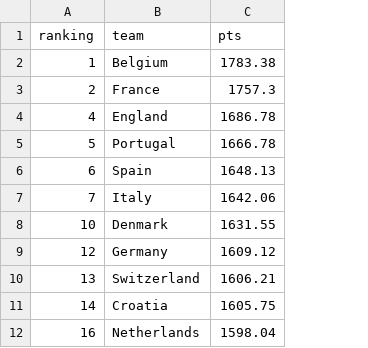
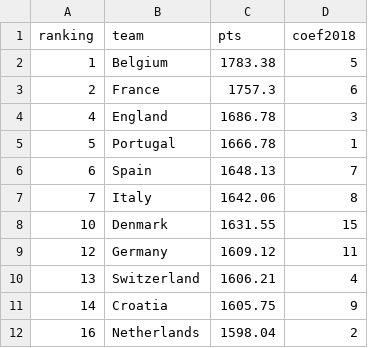
Before and after one commit to Dpananos/Euro2021Predictions, a CSV file: data/rankings.csv, drawn as a sheet; only a part is shown; the diff names each change by its address in the sheet, - before the commit and + after, or states it on an @@ line.

Commit message:
adds rankings which determined seeds for quals

```diff
--- a/data/rankings.csv
+++ b/data/rankings.csv
+column D (coef2018), rows 2-12: 5 | 6 | 3 | 1 | 7 | 8 | 15 | 11 | 4 | 9 | 2
```
